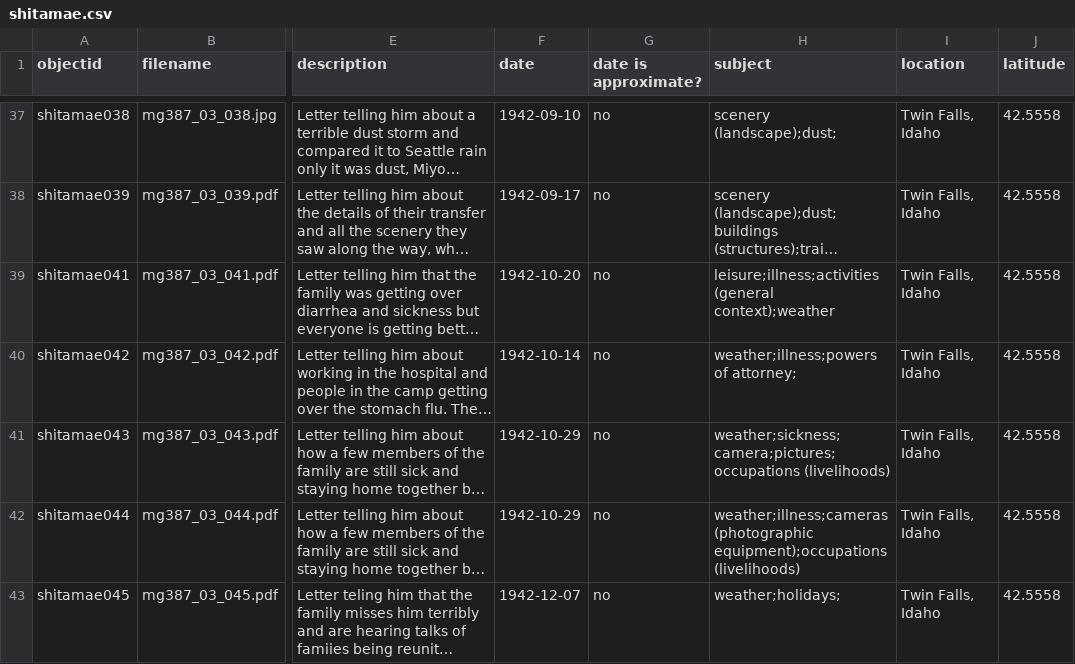
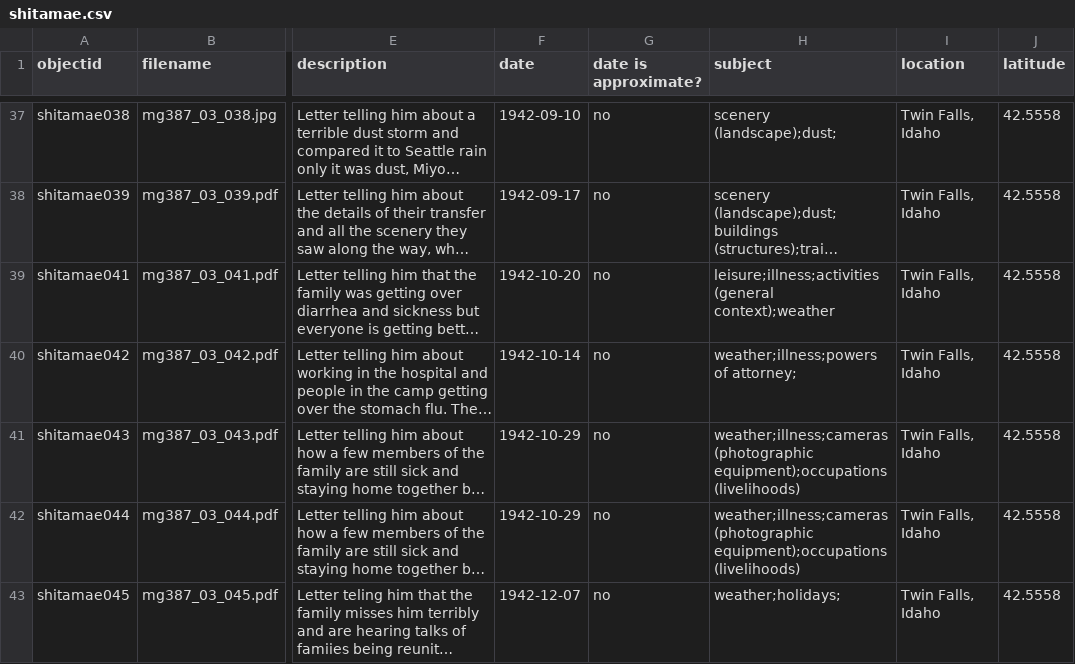
Before and after one commit to uidaholib/collectionbuilder-sa-spec-exhibits, a CSV file: _data/shitamae.csv, drawn as a sheet; only a part is shown, gaps mark what is left out; long unchanged cells end in …; the diff covers the shown part only; the diff names each change by its address in the sheet, - before the commit and + after, or states it on an @@ line.

Commit message:
Update shitamae.csv

```diff
--- a/_data/shitamae.csv
+++ b/_data/shitamae.csv
-H41 (subject): weather;sickness;camera;pictures;occupations (livelihoods)
+H41 (subject): weather;illness;cameras (photographic equipment);occupations (livelihoods)
```
Also changed, not shown: 50 edited cells elsewhere in this file.
